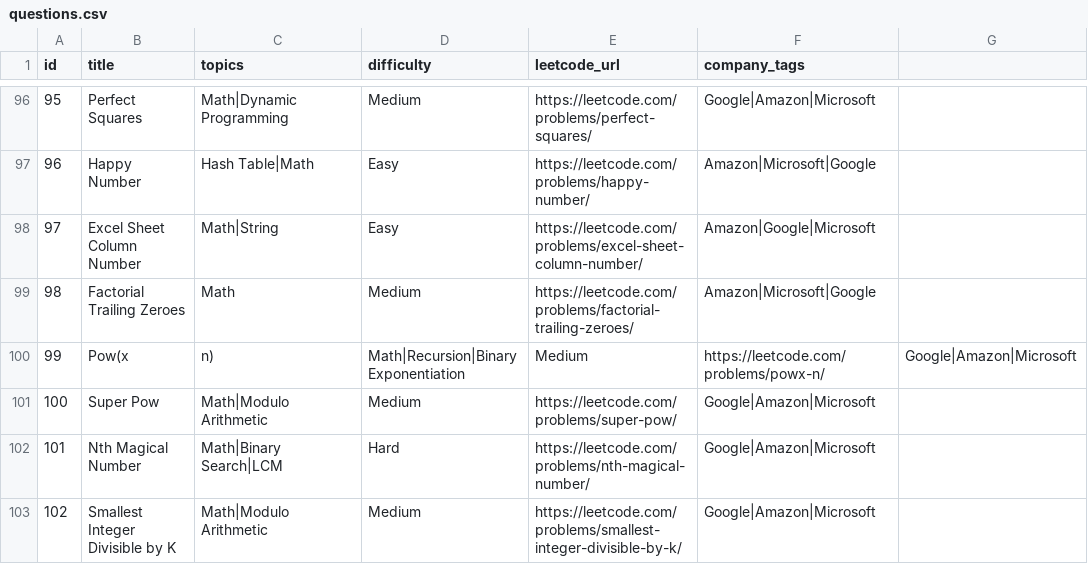
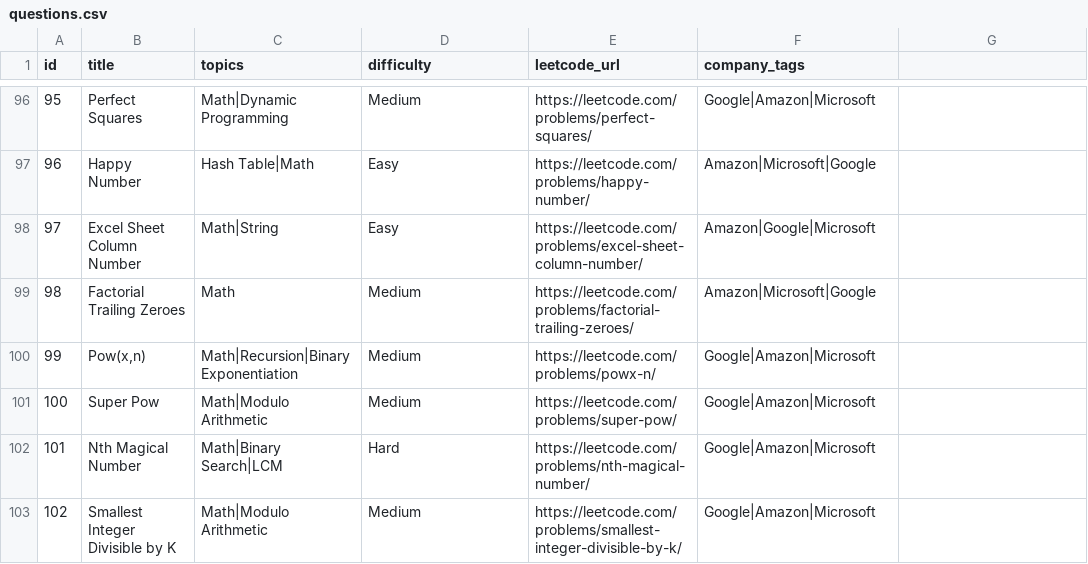
Before and after one commit to namansharma28/tnp_dsa, a CSV file: public/questions.csv, drawn as a sheet; only a part is shown, gaps mark what is left out.

Commit message:
Fix formatting of 'Pow(x,n)' entry in questions.csv

```diff
--- a/public/questions.csv
+++ b/public/questions.csv
@@ -99,3 +99,3 @@ id,title,topics,difficulty,leetcode_url,company_tags
 98,Factorial Trailing Zeroes,Math,Medium,https://leetcode.com/problems/factorial-trailing-zeroes/,Amazon|Microsoft|Google
-99,Pow(x,n),Math|Recursion|Binary Exponentiation,Medium,https://leetcode.com/problems/powx-n/,Google|Amazon|Microsoft
+99,"Pow(x,n)",Math|Recursion|Binary Exponentiation,Medium,https://leetcode.com/problems/powx-n/,Google|Amazon|Microsoft
 100,Super Pow,Math|Modulo Arithmetic,Medium,https://leetcode.com/problems/super-pow/,Google|Amazon|Microsoft
```
